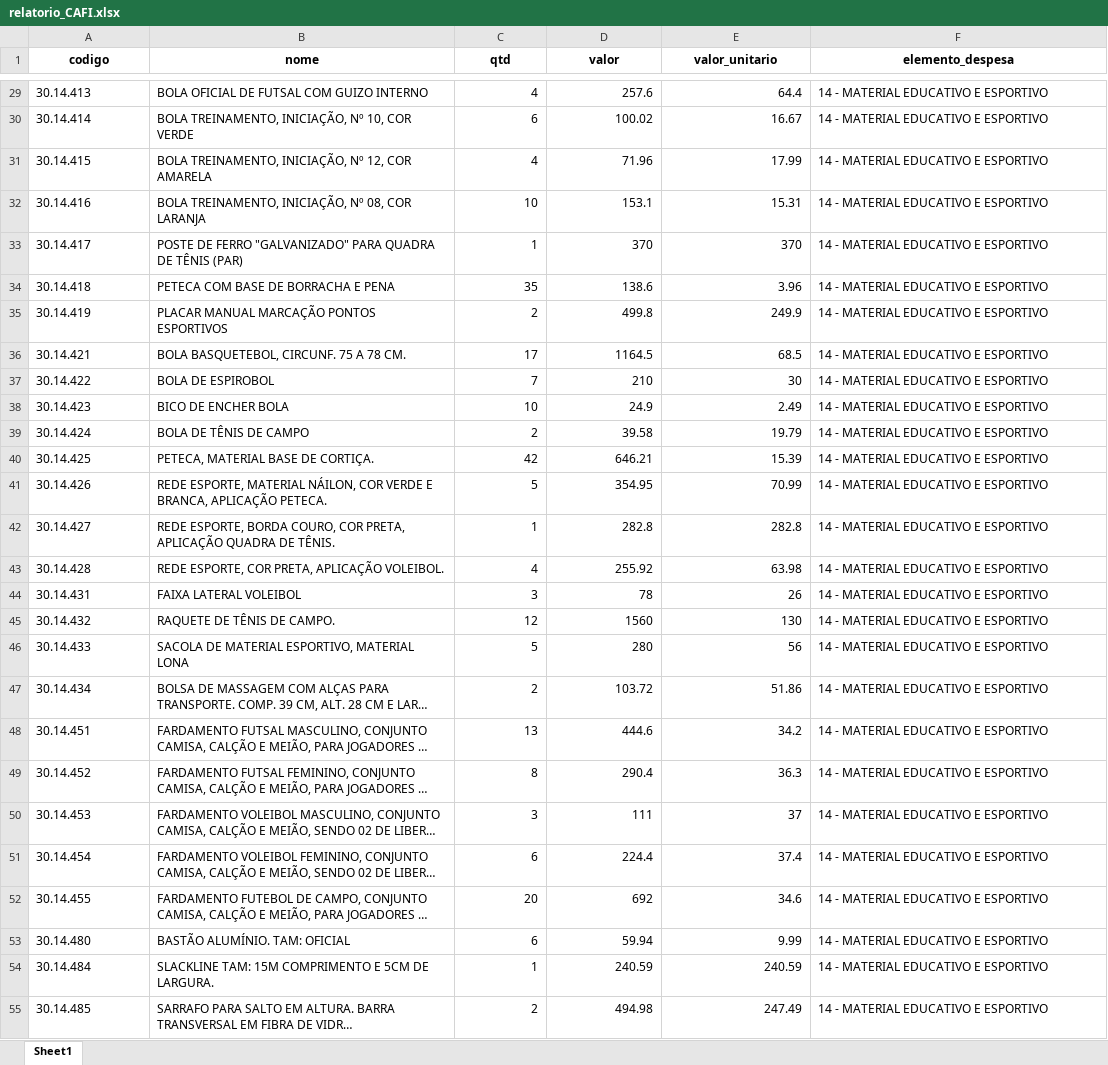
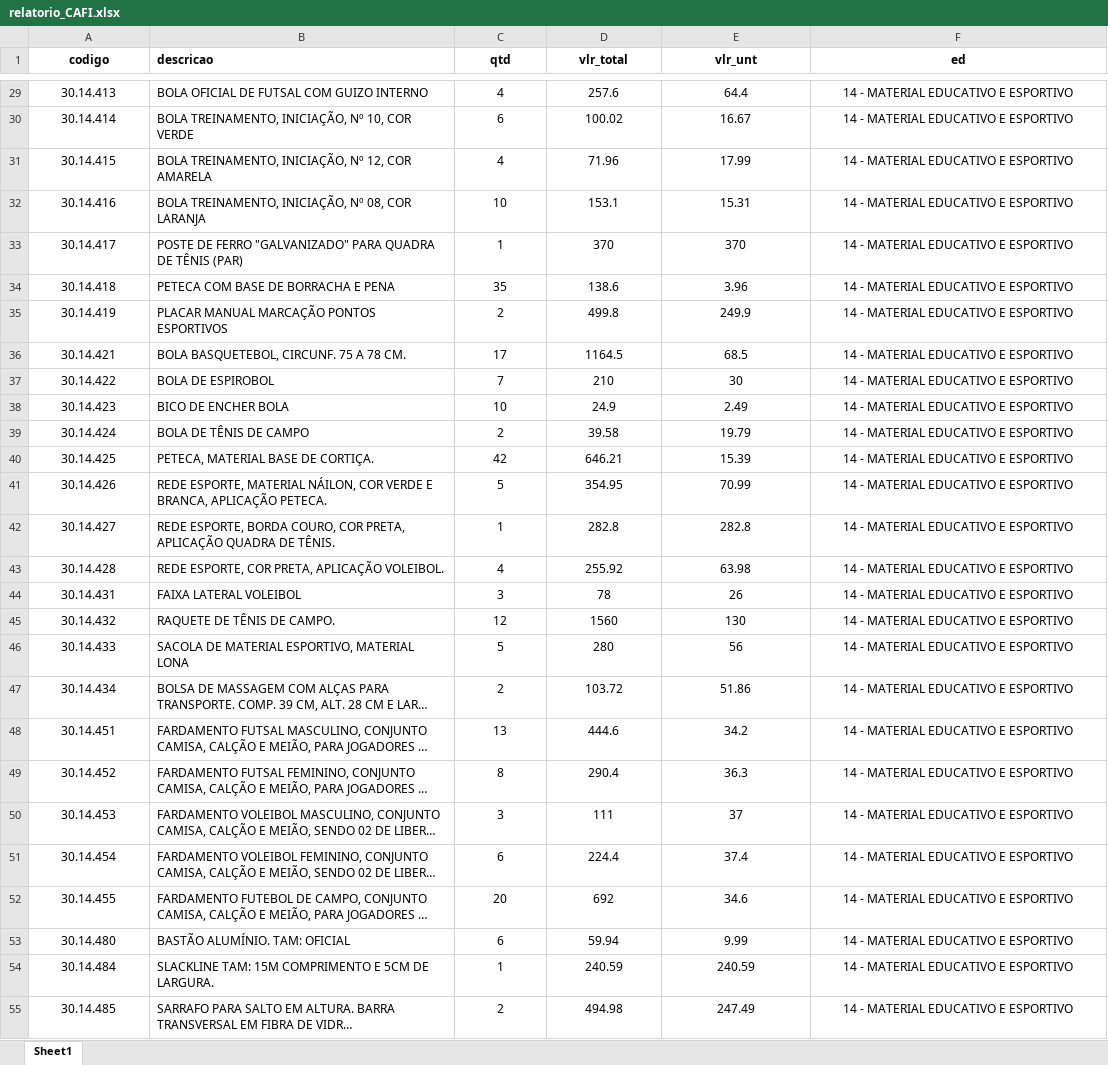
Before and after one commit to ricardoseminsta/automacao_almox, an Excel workbook: consolidacao/relatorio_CAFI.xlsx, sheet Sheet1, drawn as a sheet; only a part is shown, gaps mark what is left out; long unchanged cells end in …; values as stored, in another font and other column widths than the file's, no borders; charts and pictures not drawn; the diff covers the shown part only; the diff names each change by its address in the sheet, - before the commit and + after, or states it on an @@ line.

```diff
--- a/consolidacao/relatorio_CAFI.xlsx (sheet Sheet1)
+++ b/consolidacao/relatorio_CAFI.xlsx (sheet Sheet1)
-B1: nome
+B1: descricao
-B1 alignment: center
+B1 alignment: left
-D1: valor
+D1: vlr_total
-E1: valor_unitario
+E1: vlr_unt
-F1: elemento_despesa
+F1: ed
-A29:A55 alignment: left
+A29:A55 alignment: center
-C29:E55 alignment: right
+C29:E55 alignment: center
-F29:F55 alignment: left
+F29:F55 alignment: center
```
Also changed, not shown: cell formats elsewhere in this sheet, charts or pictures, consolidacao/levantamento.xlsx, 7 other files.
